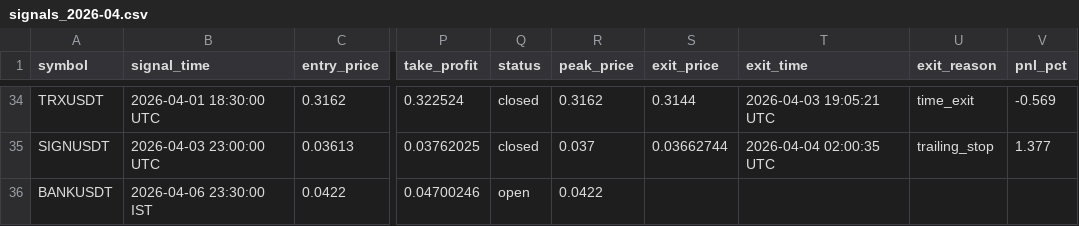
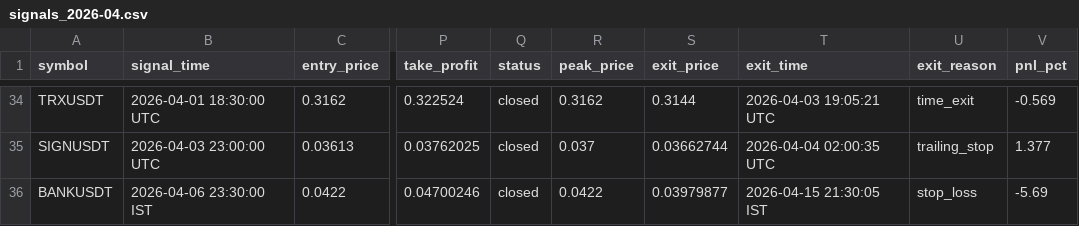
Before and after one commit to ys0911-sudo/cryp4, a CSV file: output/signals_2026-04.csv, drawn as a sheet; only a part is shown, gaps mark what is left out; the diff names each change by its address in the sheet, - before the commit and + after, or states it on an @@ line.

```diff
--- a/output/signals_2026-04.csv
+++ b/output/signals_2026-04.csv
-Q36 (status): open
+Q36 (status): closed
-S36 (exit_price): (empty)
+S36 (exit_price): 0.03979877
-T36 (exit_time): (empty)
+T36 (exit_time): 2026-04-15 21:30:05 IST
-U36 (exit_reason): (empty)
+U36 (exit_reason): stop_loss
-V36 (pnl_pct): (empty)
+V36 (pnl_pct): -5.69
```
Also changed, not shown: output/signals_latest.csv, 4 other files.
